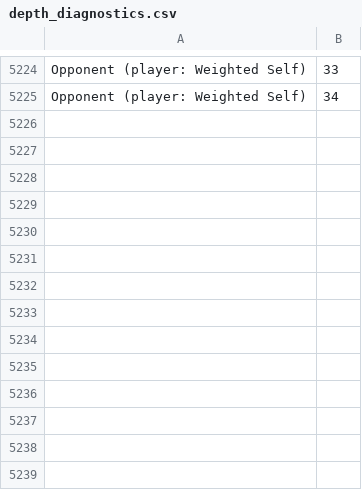
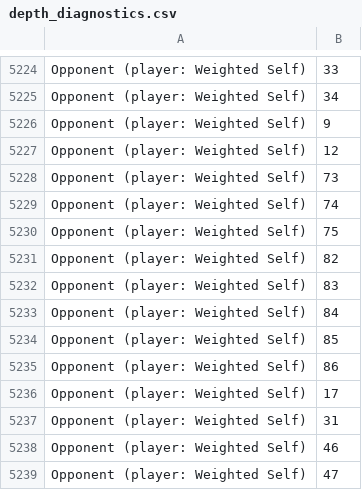
Before and after one commit to szemyd/classical-artificial-intelligence, a CSV file: Adversarial Search/depth_diagnostics.csv, drawn as a sheet; only a part is shown, gaps mark what is left out.

```diff
--- a/Adversarial Search/depth_diagnostics.csv
+++ b/Adversarial Search/depth_diagnostics.csv
@@ -5225 +5225,15 @@ Opponent (player: Weighted Self),33
 Opponent (player: Weighted Self),34
+Opponent (player: Weighted Self),9
+Opponent (player: Weighted Self),12
+Opponent (player: Weighted Self),73
+Opponent (player: Weighted Self),74
+Opponent (player: Weighted Self),75
+Opponent (player: Weighted Self),82
+Opponent (player: Weighted Self),83
+Opponent (player: Weighted Self),84
+Opponent (player: Weighted Self),85
+Opponent (player: Weighted Self),86
+Opponent (player: Weighted Self),17
+Opponent (player: Weighted Self),31
+Opponent (player: Weighted Self),46
+Opponent (player: Weighted Self),47
```
Also changed, not shown: 10 other files.
